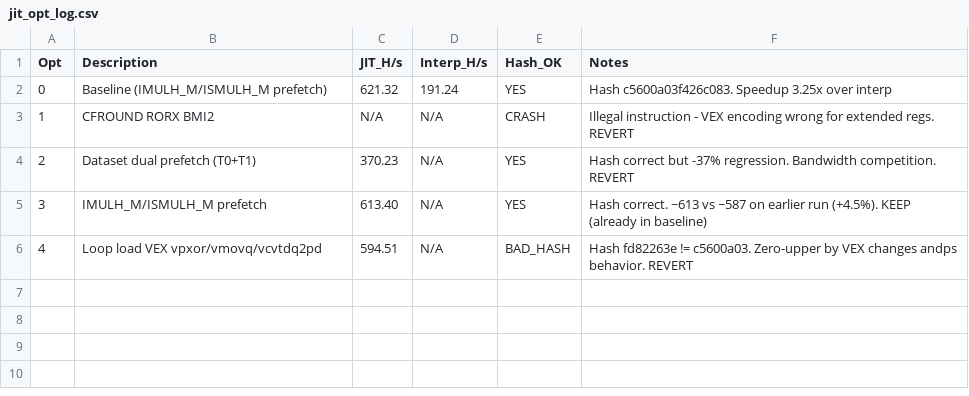
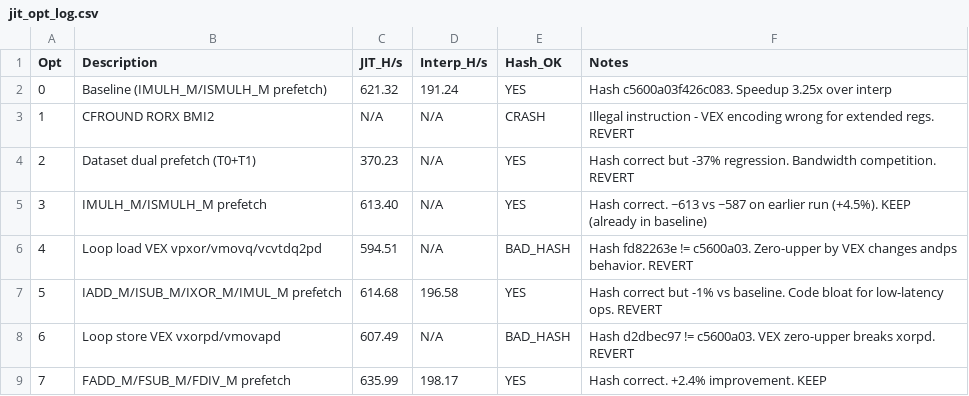
Before and after one commit to TymekTM/XMR-Miner, a CSV file: jit_opt_log.csv, drawn as a sheet.

Commit message:
JIT: add prefetch for FADD_M/FSUB_M/FDIV_M scratchpad reads
Prefetch scratchpad address before vcvtdq2pd load in FP memory ops.
JIT: 636 H/s (+2.4%), hash correct c5600a03f426c083.
Interp: 198 H/s, speedup 3.2x.

```diff
--- a/jit_opt_log.csv
+++ b/jit_opt_log.csv
@@ -6 +6,4 @@ Opt,Description,JIT_H/s,Interp_H/s,Hash_OK,Notes
 4,Loop load VEX vpxor/vmovq/vcvtdq2pd,594.51,N/A,BAD_HASH,Hash fd82263e != c5600a03. Zero-upper by VEX changes andps behavior. REVERT
+5,IADD_M/ISUB_M/IXOR_M/IMUL_M prefetch,614.68,196.58,YES,Hash correct but -1% vs baseline. Code bloat for low-latency ops. REVERT
+6,Loop store VEX vxorpd/vmovapd,607.49,N/A,BAD_HASH,Hash d2dbec97 != c5600a03. VEX zero-upper breaks xorpd. REVERT
+7,FADD_M/FSUB_M/FDIV_M prefetch,635.99,198.17,YES,Hash correct. +2.4% improvement. KEEP
```
Also changed, not shown: 1 other file.
